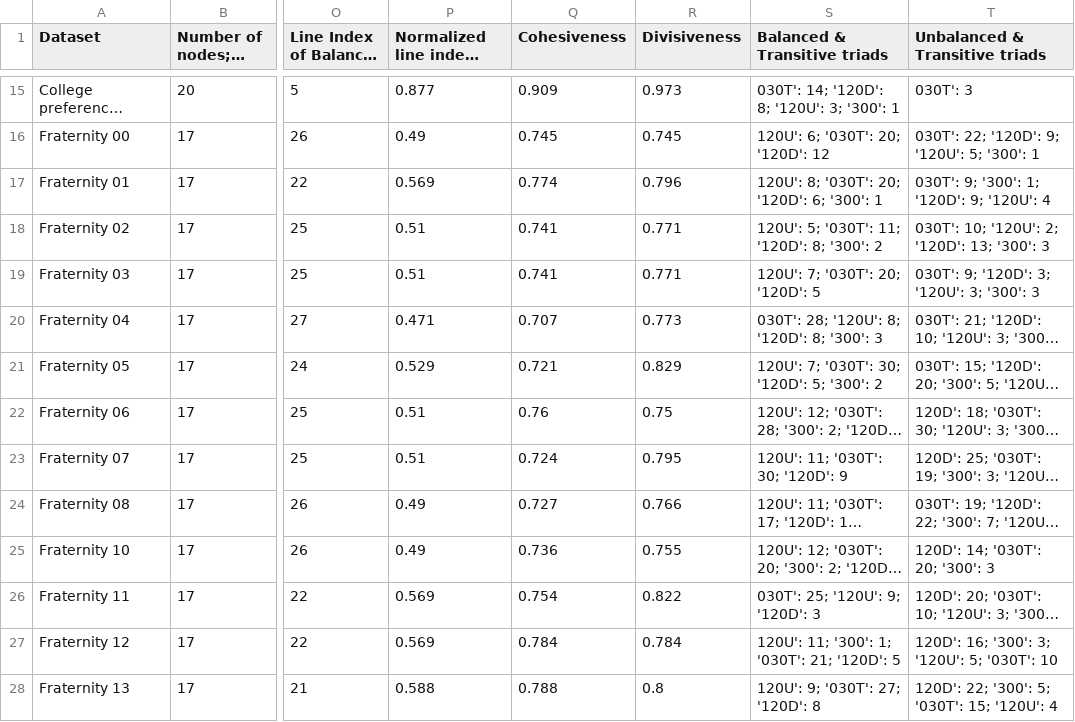
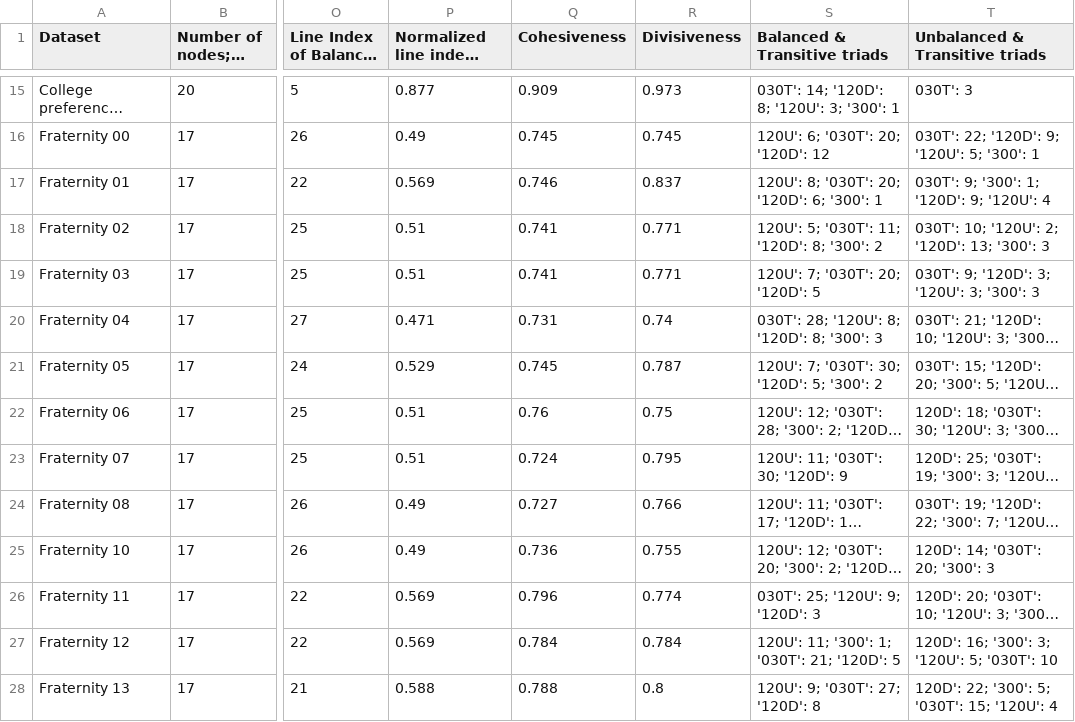
Before and after one commit to saref/saref.github.io, a CSV file: SI/ADRLD2020/network-measurements-and-results.csv, drawn as a sheet; only a part is shown, gaps mark what is left out; long unchanged cells end in …; the diff names each change by its address in the sheet, - before the commit and + after, or states it on an @@ line.

Commit message:
Updated the results and animation for Fraternity

```diff
--- a/SI/ADRLD2020/network-measurements-and-results.csv
+++ b/SI/ADRLD2020/network-measurements-and-results.csv
-Q17 (Cohesiveness): 0.774
+Q17 (Cohesiveness): 0.746
-R17 (Divisiveness): 0.796
+R17 (Divisiveness): 0.837
-Q20 (Cohesiveness): 0.707
+Q20 (Cohesiveness): 0.731
-R20 (Divisiveness): 0.773
+R20 (Divisiveness): 0.74
-Q21 (Cohesiveness): 0.721
+Q21 (Cohesiveness): 0.745
-R21 (Divisiveness): 0.829
+R21 (Divisiveness): 0.787
-Q26 (Cohesiveness): 0.754
+Q26 (Cohesiveness): 0.796
-R26 (Divisiveness): 0.822
+R26 (Divisiveness): 0.774
```
Also changed, not shown: 1 other file.
